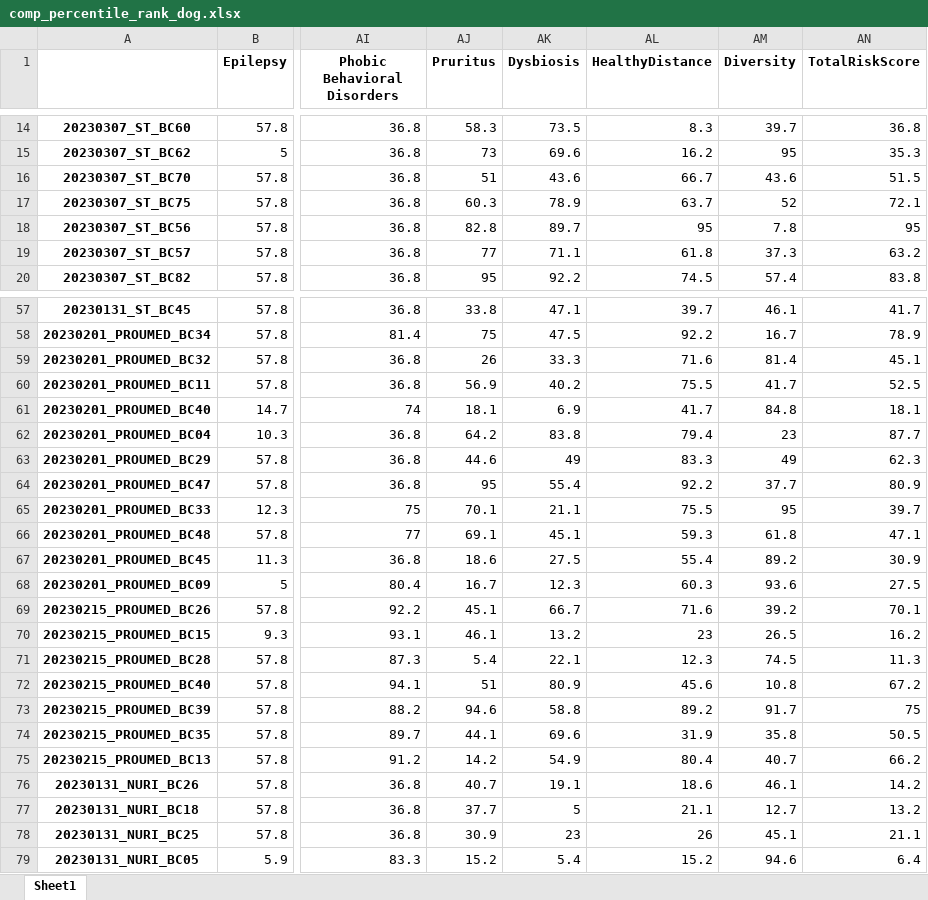
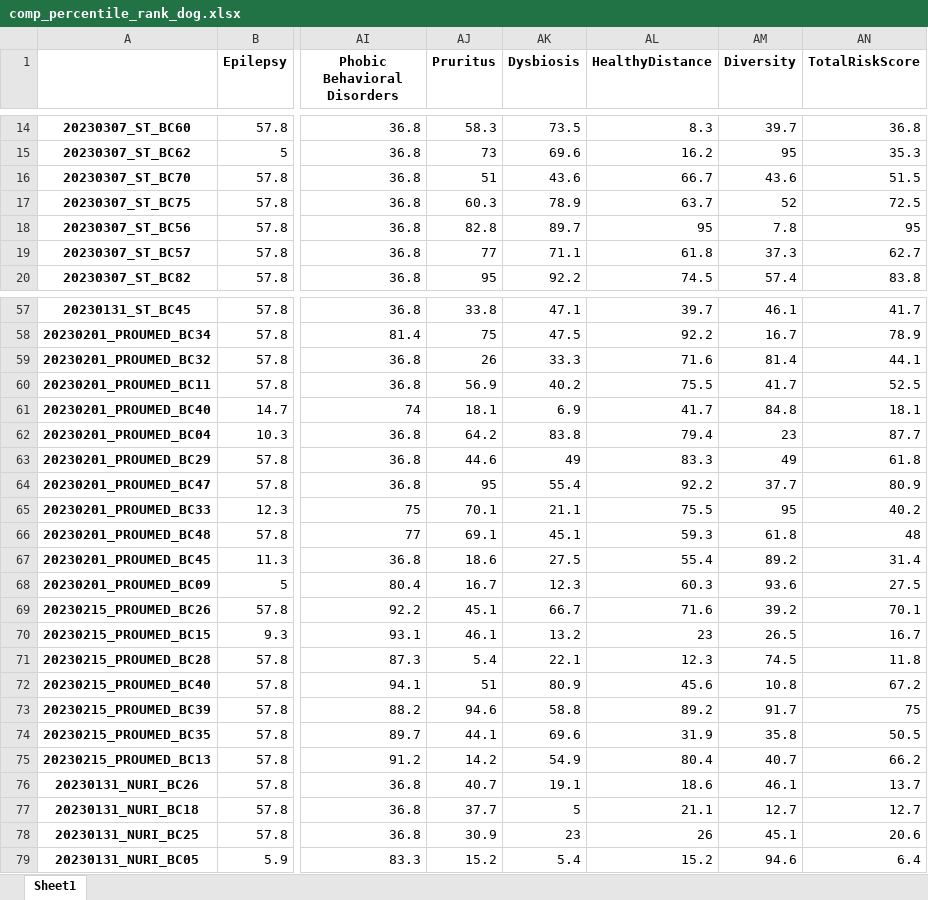
Before and after one commit to Gyungbu/comp_animal_disease, an Excel workbook: output/comp_percentile_rank_dog.xlsx, sheet Sheet1, drawn as a sheet; only a part is shown, gaps mark what is left out; values as stored, in another font and other column widths than the file's, no borders; the diff covers the shown part only; the diff names each change by its address in the sheet, - before the commit and + after, or states it on an @@ line.

```diff
--- a/output/comp_percentile_rank_dog.xlsx (sheet Sheet1)
+++ b/output/comp_percentile_rank_dog.xlsx (sheet Sheet1)
-AN17 (TotalRiskScore): 72.1
+AN17 (TotalRiskScore): 72.5
-AN19 (TotalRiskScore): 63.2
+AN19 (TotalRiskScore): 62.7
-AN59 (TotalRiskScore): 45.1
+AN59 (TotalRiskScore): 44.1
-AN63 (TotalRiskScore): 62.3
+AN63 (TotalRiskScore): 61.8
-AN65 (TotalRiskScore): 39.7
+AN65 (TotalRiskScore): 40.2
-AN66 (TotalRiskScore): 47.1
+AN66 (TotalRiskScore): 48
-AN67 (TotalRiskScore): 30.9
+AN67 (TotalRiskScore): 31.4
-AN70 (TotalRiskScore): 16.2
+AN70 (TotalRiskScore): 16.7
-AN71 (TotalRiskScore): 11.3
+AN71 (TotalRiskScore): 11.8
-AN76 (TotalRiskScore): 14.2
+AN76 (TotalRiskScore): 13.7
-AN77 (TotalRiskScore): 13.2
+AN77 (TotalRiskScore): 12.7
-AN78 (TotalRiskScore): 21.1
+AN78 (TotalRiskScore): 20.6
```
Also changed, not shown: 8 edited cells elsewhere in this sheet, input/comp_mrs_cat.xlsx, input/comp_mrs_dog.xlsx, 5 other files.
